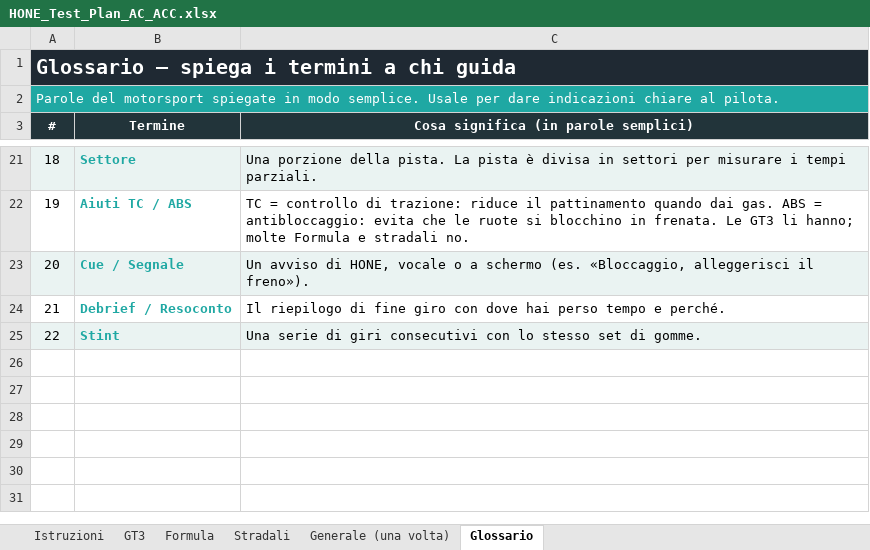
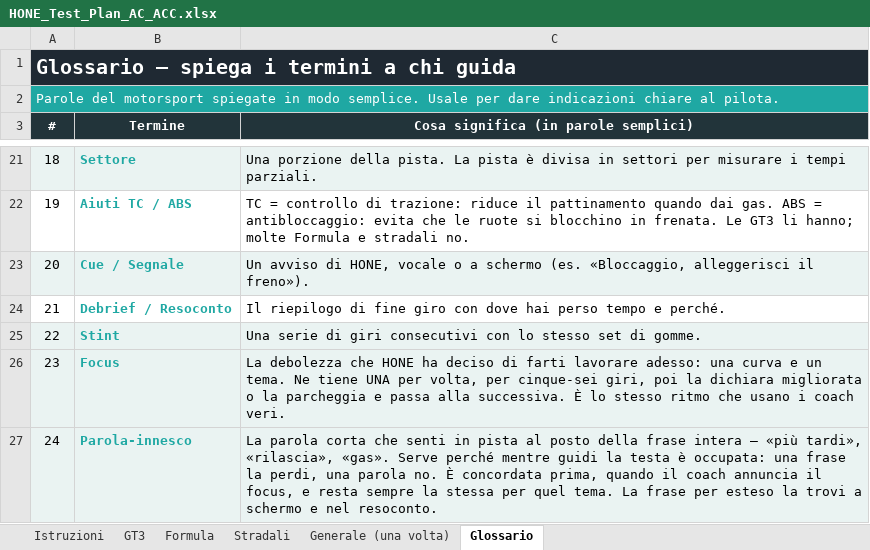
Before and after one commit to ardiz89/ACCoach, an Excel workbook: HONE_Test_Plan_AC_ACC.xlsx, sheet Glossario, drawn as a sheet; only a part is shown, gaps mark what is left out; values as stored, in another font and other column widths than the file's, no borders; the diff names each change by its address in the sheet, - before the commit and + after, or states it on an @@ line.

```diff
--- a/HONE_Test_Plan_AC_ACC.xlsx (sheet Glossario)
+++ b/HONE_Test_Plan_AC_ACC.xlsx (sheet Glossario)
+row 26: 23 | Focus | La debolezza che HONE ha deciso di farti lavorare adesso: una curva e un tema. Ne tiene UNA per volta, per cinque-sei giri, poi la dichiara migliorata o la parcheggia e passa alla successiva. È lo stesso ritmo che usano i coach veri.
+row 27: 24 | Parola-innesco | La parola corta che senti in pista al posto della frase intera — «più tardi», «rilascia», «gas». Serve perché mentre guidi la testa è occupata: una frase la perdi, una parola no. È concordata prima, quando il coach annuncia il focus, e resta sempre la stessa per quel tema. La frase per esteso la trovi a schermo e nel resoconto.
```
Also changed, not shown: sheet Generale (una volta), 1 other file.
